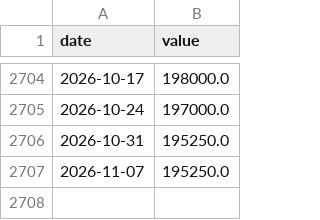
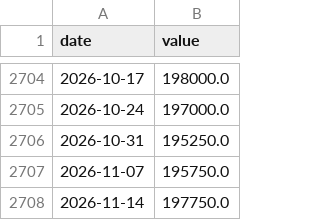
Before and after one commit to Janine1217/us-business-cycle-tracker, a CSV file: data/series/IC4WSA.csv, drawn as a sheet; only a part is shown, gaps mark what is left out.

```diff
--- a/data/series/IC4WSA.csv
+++ b/data/series/IC4WSA.csv
@@ -2706,2 +2706,3 @@ date,value
 2026-10-31,195250.0
-2026-11-07,195250.0
+2026-11-07,195750.0
+2026-11-14,197750.0
```
Also changed, not shown: data/series/ICSA.csv, data/series/NASDAQCOM.csv, 17 other files.
